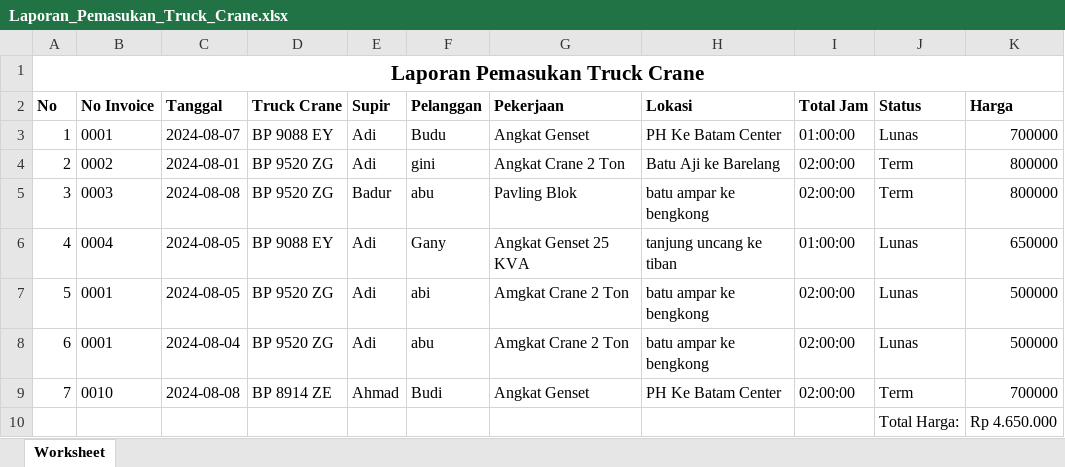
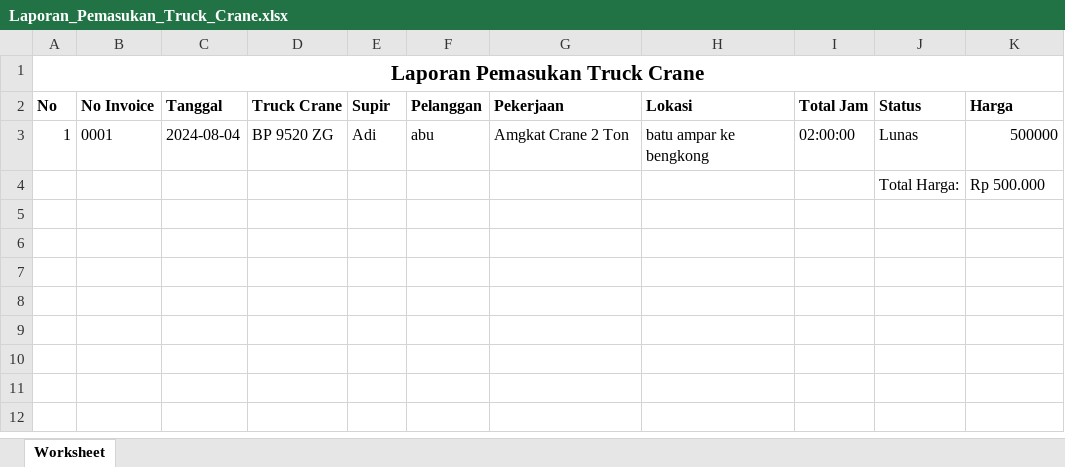
Before and after one commit to ErwinLie/Aplikasi-Pencatatan-Truck-Crane-Erwin-, an Excel workbook: public/Laporan_Pemasukan_Truck_Crane.xlsx, sheet Worksheet, drawn as a sheet; values as stored, in another font and other column widths than the file's, no borders; removed rows and columns are numbered as before the commit, all else as after; the diff names each change by its address in the sheet, - before the commit and + after, or states it on an @@ line.

```diff
--- a/public/Laporan_Pemasukan_Truck_Crane.xlsx (sheet Worksheet)
+++ b/public/Laporan_Pemasukan_Truck_Crane.xlsx (sheet Worksheet)
-C3 (Tanggal): 2024-08-07
+C3 (Tanggal): 2024-08-04
-D3 (Truck Crane): BP 9088 EY
+D3 (Truck Crane): BP 9520 ZG
-F3 (Pelanggan): Budu
+F3 (Pelanggan): abu
-G3 (Pekerjaan): Angkat Genset
+G3 (Pekerjaan): Amgkat Crane 2 Ton
-H3 (Lokasi): PH Ke Batam Center
+H3 (Lokasi): batu ampar ke bengkong
-I3 (Total Jam): 01:00:00
+I3 (Total Jam): 02:00:00
-K3 (Harga): 700000
+K3 (Harga): 500000
-row 4: 2 | 0002 | 2024-08-01 | BP 9520 ZG | Adi | gini | Angkat Crane 2 Ton | Batu Aji ke Barelang | 02:00:00 | Term | 800000
-row 5: 3 | 0003 | 2024-08-08 | BP 9520 ZG | Badur | abu | Pavling Blok | batu ampar ke bengkong | 02:00:00 | Term | 800000
-row 6: 4 | 0004 | 2024-08-05 | BP 9088 EY | Adi | Gany | Angkat Genset 25 KVA | tanjung uncang ke tiban | 01:00:00 | Lunas | 650000
-row 7: 5 | 0001 | 2024-08-05 | BP 9520 ZG | Adi | abi | Amgkat Crane 2 Ton | batu ampar ke bengkong | 02:00:00 | Lunas | 500000
-row 8: 6 | 0001 | 2024-08-04 | BP 9520 ZG | Adi | abu | Amgkat Crane 2 Ton | batu ampar ke bengkong | 02:00:00 | Lunas | 500000
-row 9: 7 | 0010 | 2024-08-08 | BP 8914 ZE | Ahmad | Budi | Angkat Genset | PH Ke Batam Center | 02:00:00 | Term | 700000
-K4 (Harga): Rp 4.650.000
+K4 (Harga): Rp 500.000
```
Also changed, not shown: public/Laporan_Pengeluaran_Truck_Crane.xlsx, 50 other files.
